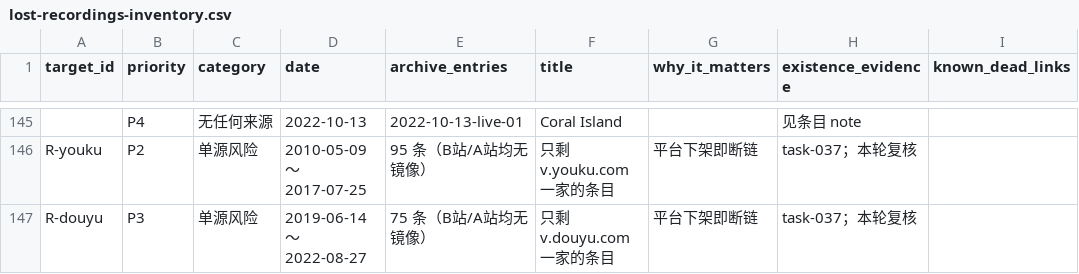
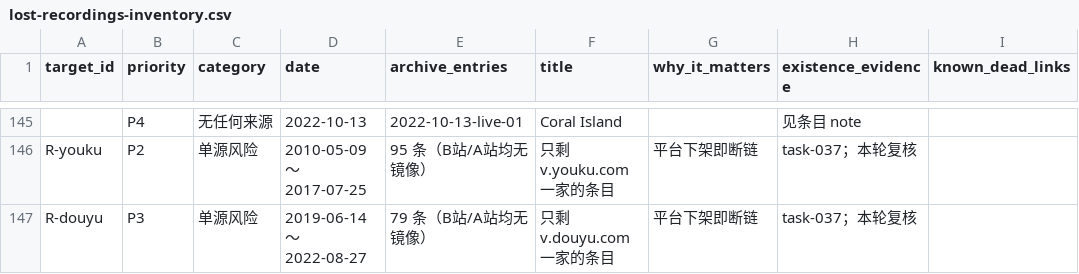
Before and after one commit to ArthurADDDDD/66Archive, a CSV file: data/catalogs/lost-recordings-inventory.csv, drawn as a sheet; only a part is shown, gaps mark what is left out; the diff names each change by its address in the sheet, - before the commit and + after, or states it on an @@ line.

```diff
--- a/data/catalogs/lost-recordings-inventory.csv
+++ b/data/catalogs/lost-recordings-inventory.csv
-E147 (archive_entries): 75 条（B站/A站均无镜像）
+E147 (archive_entries): 79 条（B站/A站均无镜像）
```
Also changed, not shown: 1 other file.
